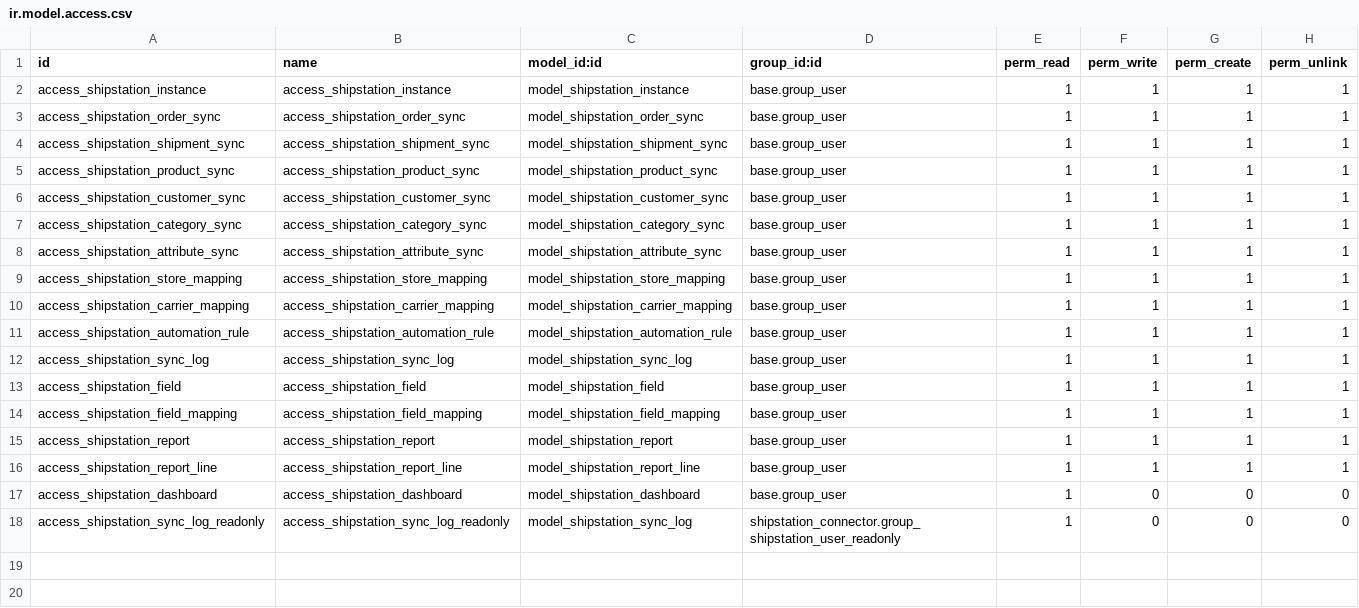
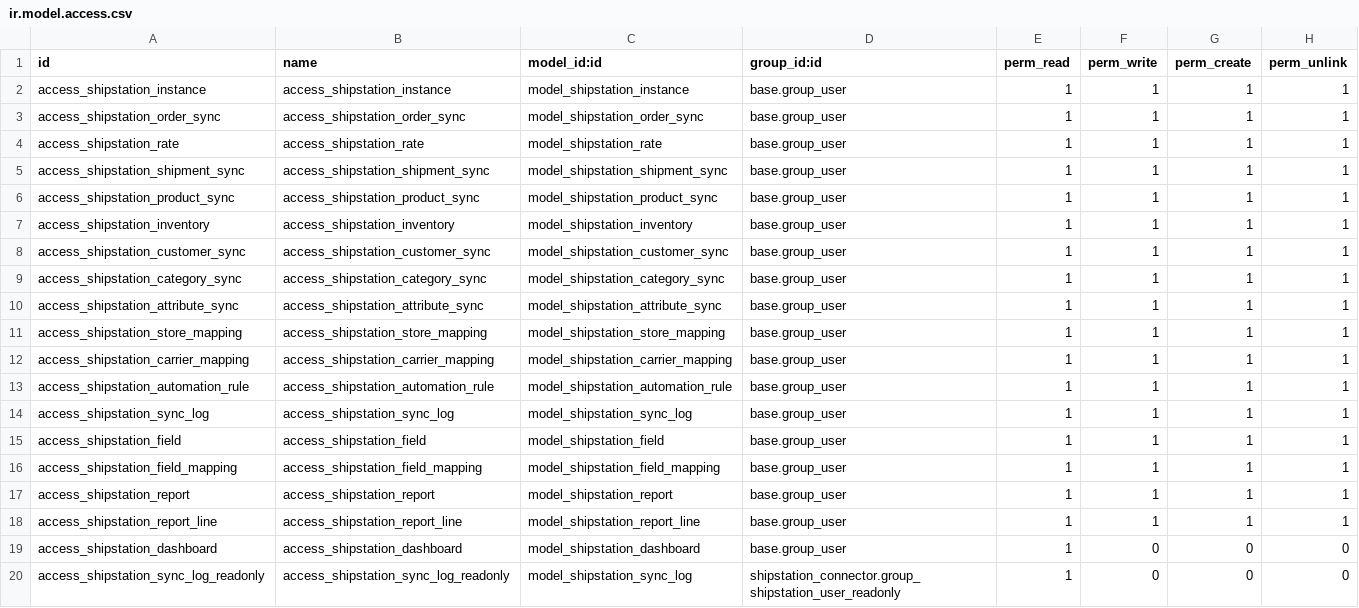
Before and after one commit to SDLC-corp/odoo-shipstation, a CSV file: custom_addons/shipstation_connector/security/ir.model.access.csv, drawn as a sheet; the diff names each change by its address in the sheet, - before the commit and + after, or states it on an @@ line.

Commit message:
Shipstation updated

```diff
--- a/custom_addons/shipstation_connector/security/ir.model.access.csv
+++ b/custom_addons/shipstation_connector/security/ir.model.access.csv
+row 4: access_shipstation_rate | access_shipstation_rate | model_shipstation_rate | base.group_user | 1 | 1 | 1 | 1
+row 7: access_shipstation_inventory | access_shipstation_inventory | model_shipstation_inventory | base.group_user | 1 | 1 | 1 | 1
```
Also changed, not shown: 25 other files.
